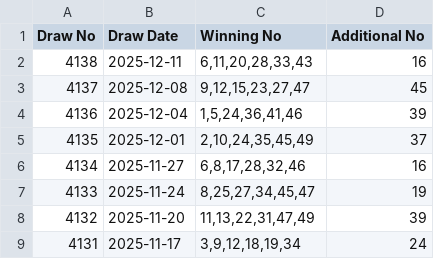
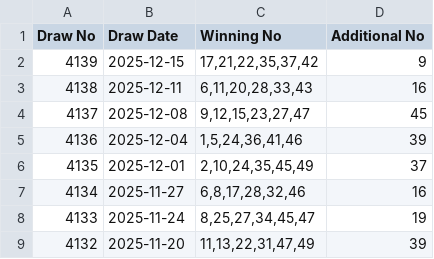
Before and after one commit to darksquirrelML/toto-streamlit-app, a CSV file: data/toto_history_all.csv, drawn as a sheet; only a part is shown; the shorter side is filled out with more unchanged rows.

Commit message:
Add files via upload

```diff
--- a/data/toto_history_all.csv
+++ b/data/toto_history_all.csv
@@ -1,2 +1,3 @@
 Draw No,Draw Date,Winning No,Additional No
+4139,2025-12-15,"17,21,22,35,37,42",9
 4138,2025-12-11,"6,11,20,28,33,43",16
```
